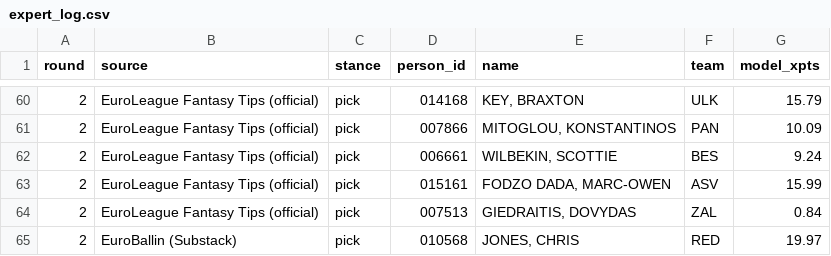
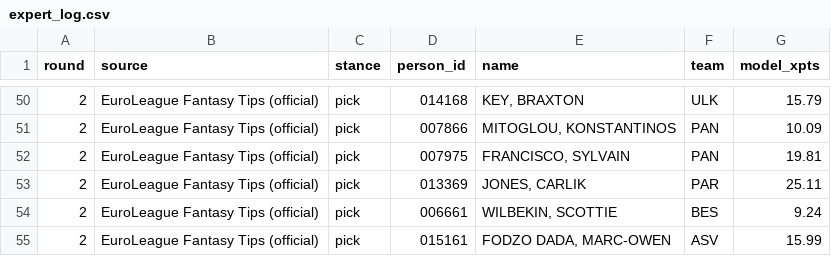
Before and after one commit to VaGlar/Euroleague-Fantasy-Challenge, a CSV file: data/public/expert_log.csv, drawn as a sheet; only a part is shown, gaps mark what is left out; the shorter side is filled out with more unchanged rows; the diff covers the shown part only.

```diff
--- a/data/public/expert_log.csv
+++ b/data/public/expert_log.csv
@@ -61,2 +51,4 @@ round,source,stance,person_id,name,team,model_xpts
 2,EuroLeague Fantasy Tips (official),pick,007866,"MITOGLOU, KONSTANTINOS",PAN,10.09
+2,EuroLeague Fantasy Tips (official),pick,007975,"FRANCISCO, SYLVAIN",PAN,19.81
+2,EuroLeague Fantasy Tips (official),pick,013369,"JONES, CARLIK",PAR,25.11
 2,EuroLeague Fantasy Tips (official),pick,006661,"WILBEKIN, SCOTTIE",BES,9.24
```
Also changed, not shown: 5 added rows, 10 removed rows and 5 edited cells elsewhere in this file, data/public/pred_log.csv, data/public/prices.csv, 12 other files.
